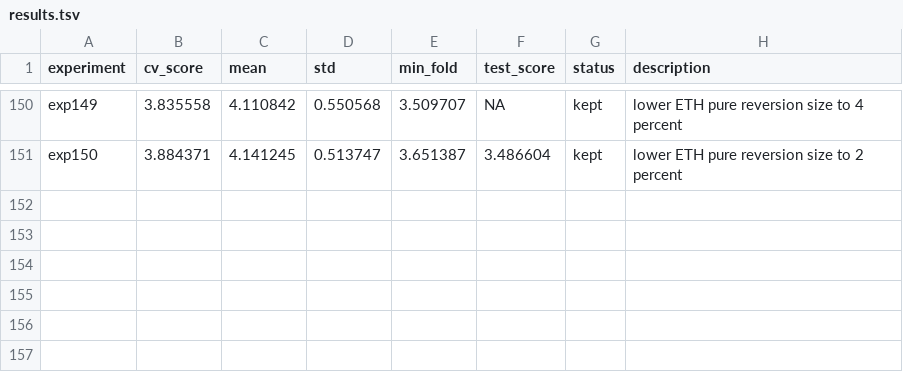
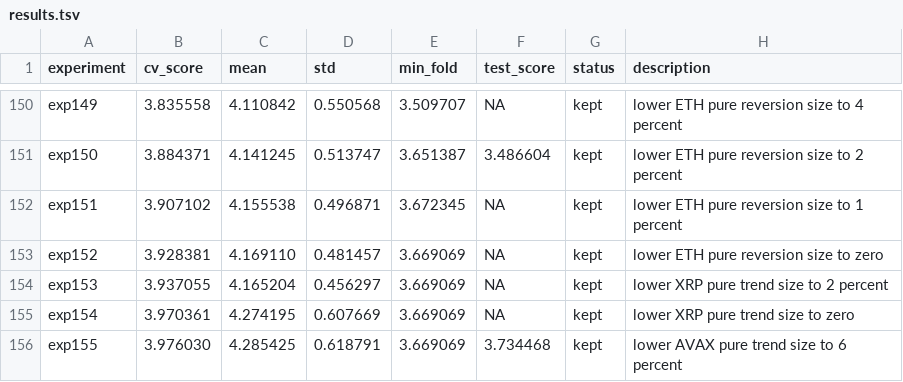
Before and after one commit to mgh3326/auto_trader, a TSV file: results.tsv, drawn as a sheet; only a part is shown, gaps mark what is left out.

Commit message:
chore: record autoresearch round9 results

```diff
--- a/results.tsv
+++ b/results.tsv
@@ -151 +151,6 @@ exp149	3.835558	4.110842	0.550568	3.509707	NA	kept	lower ETH pure reversion size
 exp150	3.884371	4.141245	0.513747	3.651387	3.486604	kept	lower ETH pure reversion size to 2 percent
+exp151	3.907102	4.155538	0.496871	3.672345	NA	kept	lower ETH pure reversion size to 1 percent
+exp152	3.928381	4.169110	0.481457	3.669069	NA	kept	lower ETH pure reversion size to zero
+exp153	3.937055	4.165204	0.456297	3.669069	NA	kept	lower XRP pure trend size to 2 percent
+exp154	3.970361	4.274195	0.607669	3.669069	NA	kept	lower XRP pure trend size to zero
+exp155	3.976030	4.285425	0.618791	3.669069	3.734468	kept	lower AVAX pure trend size to 6 percent
```
